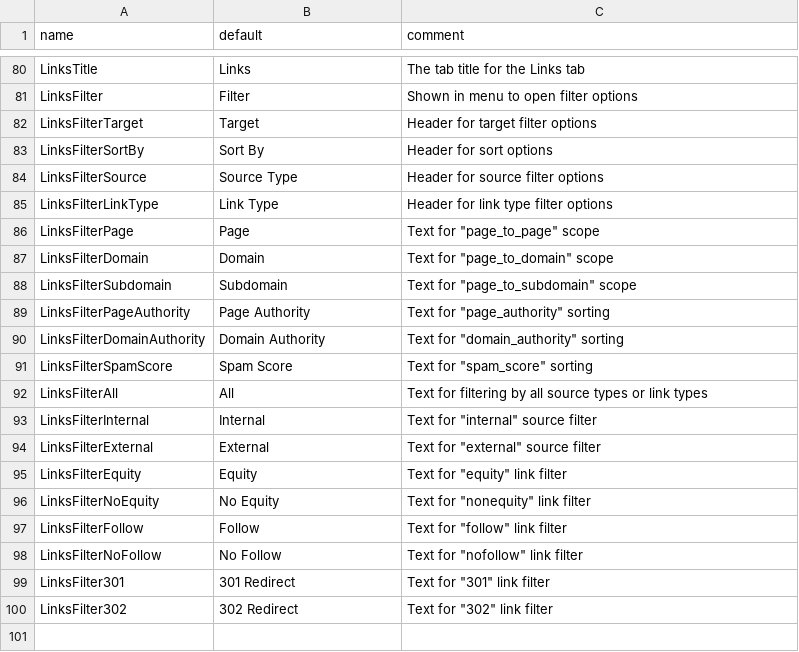
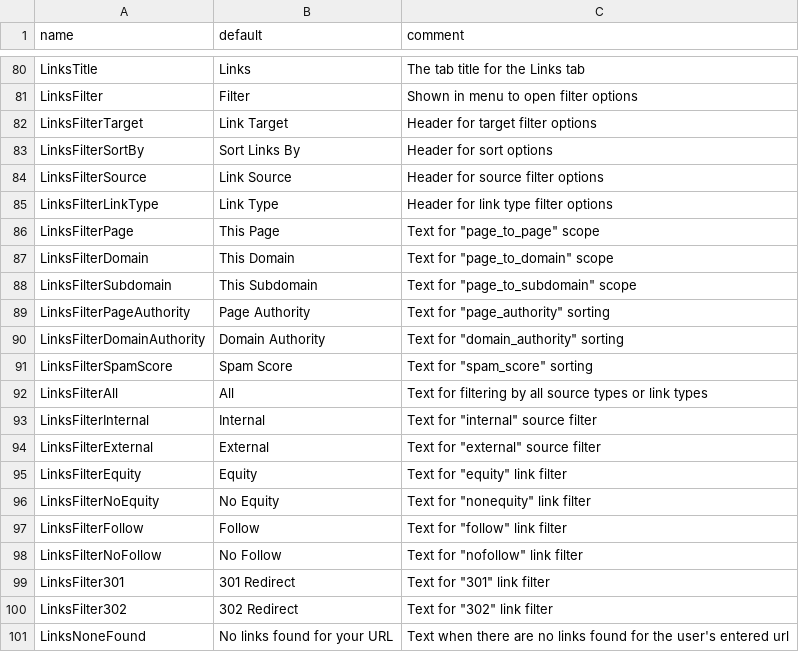
Before and after one commit to thedistance/pocketseo-android, a TSV file: app/strings.tsv, drawn as a sheet; only a part is shown, gaps mark what is left out.

Commit message:
Updated strings

```diff
--- a/app/strings.tsv
+++ b/app/strings.tsv
@@ -81,9 +81,9 @@ LinksTitle	Links	The tab title for the Links tab
 LinksFilter	Filter	Shown in menu to open filter options
-LinksFilterTarget	Target	Header for target filter options
-LinksFilterSortBy	Sort By	Header for sort options
-LinksFilterSource	Source Type	Header for source filter options
+LinksFilterTarget	Link Target	Header for target filter options
+LinksFilterSortBy	Sort Links By	Header for sort options
+LinksFilterSource	Link Source	Header for source filter options
 LinksFilterLinkType	Link Type	Header for link type filter options
-LinksFilterPage	Page	Text for "page_to_page" scope
-LinksFilterDomain	Domain	Text for "page_to_domain" scope
-LinksFilterSubdomain	Subdomain	Text for "page_to_subdomain" scope
+LinksFilterPage	This Page	Text for "page_to_page" scope
+LinksFilterDomain	This Domain	Text for "page_to_domain" scope
+LinksFilterSubdomain	This Subdomain	Text for "page_to_subdomain" scope
 LinksFilterPageAuthority	Page Authority	Text for "page_authority" sorting
@@ -100 +100,2 @@ LinksFilter301	301 Redirect	Text for "301" link filter
 LinksFilter302	302 Redirect	Text for "302" link filter
+LinksNoneFound	No links found for your URL	Text when there are no links found for the user's entered url
```
Also changed, not shown: 3 other files.
